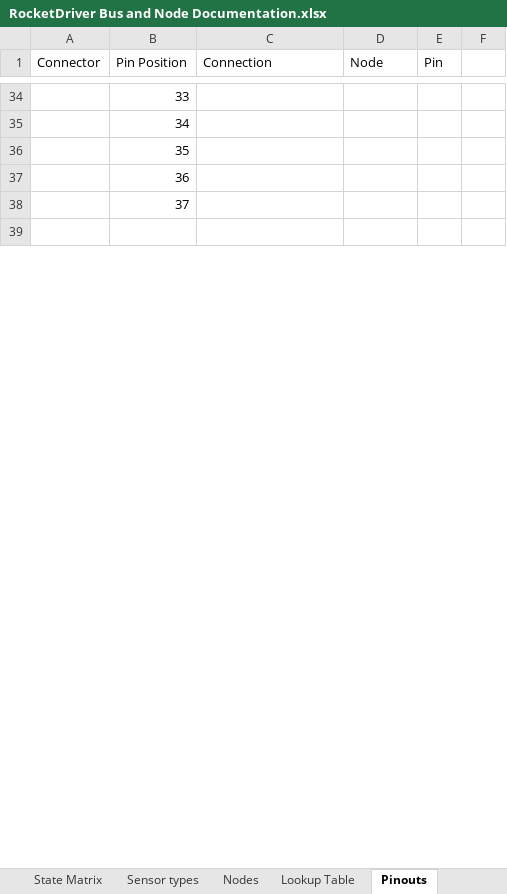
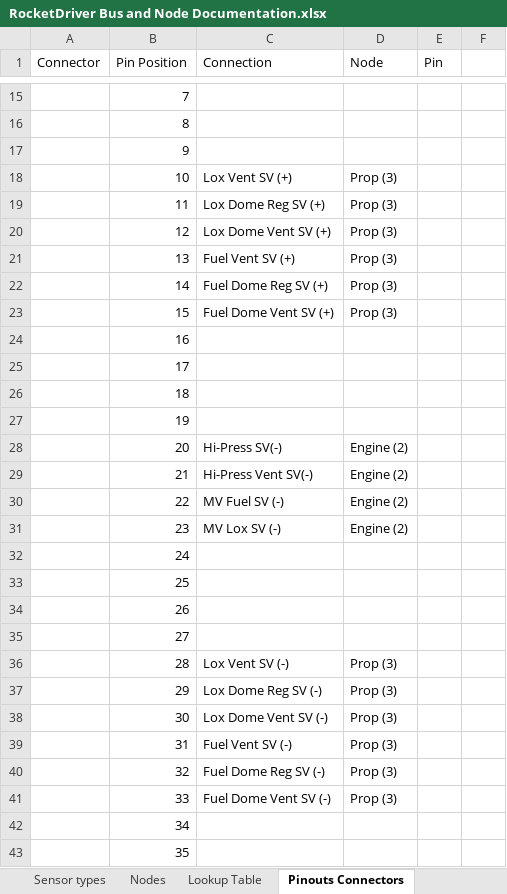
Before and after one commit to Beach-Launch-Team-CSULB/Teensy-Static-Fire-Stand-Nodes, an Excel workbook: Documentation/RocketDriver Bus and Node Documentation.xlsx, sheet Pinouts Connectors, drawn as a sheet; only a part is shown, gaps mark what is left out; the shorter side is filled out with more unchanged rows; values as stored, in another font and other column widths than the file's, no borders; addresses are those after the commit; the diff covers the shown part only; the diff names each change by its address in the sheet, - before the commit and + after, or states it on an @@ line.

Commit message:
Bunch of pinout updates and other details

```diff
--- a/Documentation/RocketDriver Bus and Node Documentation.xlsx (sheet Pinouts Connectors)
+++ b/Documentation/RocketDriver Bus and Node Documentation.xlsx (sheet Pinouts Connectors)
-sheet tab: Pinouts
+sheet tab: Pinouts Connectors
+row 15:  | 7
+row 16:  | 8
+row 17:  | 9
+row 18:  | 10 | Lox Vent SV (+) | Prop (3)
+row 19:  | 11 | Lox Dome Reg SV (+) | Prop (3)
+row 20:  | 12 | Lox Dome Vent SV (+) | Prop (3)
+row 21:  | 13 | Fuel Vent SV (+) | Prop (3)
+row 22:  | 14 | Fuel Dome Reg SV (+) | Prop (3)
+row 23:  | 15 | Fuel Dome Vent SV (+) | Prop (3)
+row 24:  | 16
+row 25:  | 17
+row 26:  | 18
-B27 (Pin Position): 33
+B27 (Pin Position): 19
+row 28:  | 20 | Hi-Press SV(-) | Engine (2)
+row 29:  | 21 | Hi-Press Vent SV(-) | Engine (2)
+row 30:  | 22 | MV Fuel SV (-) | Engine (2)
+row 31:  | 23 | MV Lox SV (-) | Engine (2)
+row 32:  | 24
+row 33:  | 25
+row 34:  | 26
+row 35:  | 27
+row 36:  | 28 | Lox Vent SV (-) | Prop (3)
+row 37:  | 29 | Lox Dome Reg SV (-) | Prop (3)
+row 38:  | 30 | Lox Dome Vent SV (-) | Prop (3)
+row 39:  | 31 | Fuel Vent SV (-) | Prop (3)
+row 40:  | 32 | Fuel Dome Reg SV (-) | Prop (3)
+row 41:  | 33 | Fuel Dome Vent SV (-) | Prop (3)
```
Also changed, not shown: 64 added rows, 28 removed rows, 3 moved rows and 1 edited cell elsewhere in this sheet, sheet Pinouts Teensy, sheet Nodes, other sheet tabs.
